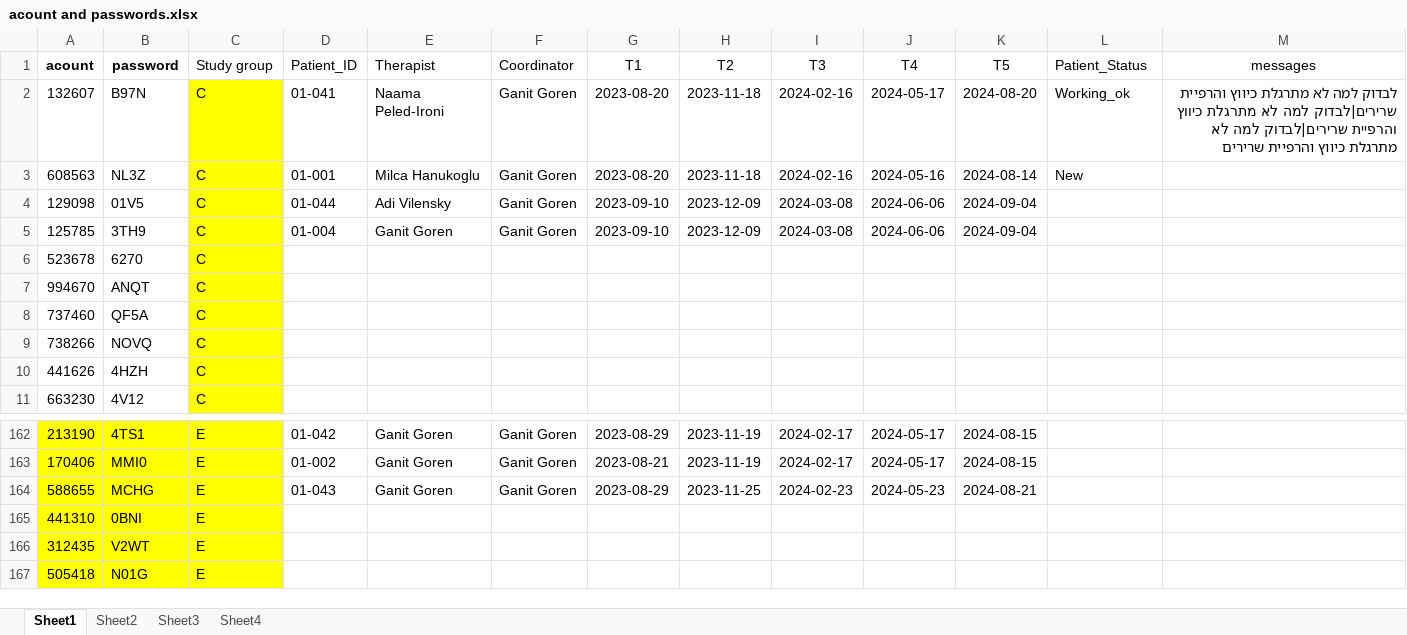
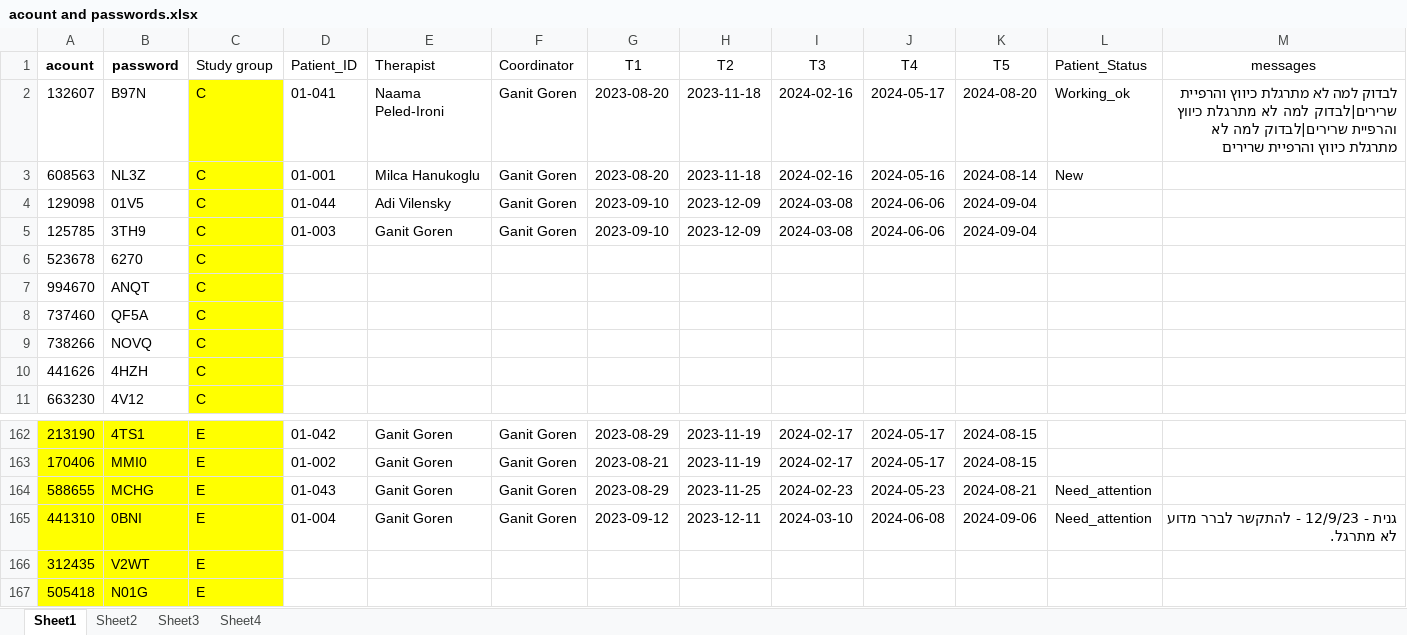
Before and after one commit to ozseadia/COBIMINDEX, an Excel workbook: Data/acount and passwords.xlsx, sheet Sheet1, drawn as a sheet; only a part is shown, gaps mark what is left out; values as stored, in another font and other column widths than the file's, no borders; the diff names each change by its address in the sheet, - before the commit and + after, or states it on an @@ line.

```diff
--- a/Data/acount and passwords.xlsx (sheet Sheet1)
+++ b/Data/acount and passwords.xlsx (sheet Sheet1)
-D5 (Patient_ID): 01-004
+D5 (Patient_ID): 01-003
-L164:L165 (Patient_Status): (empty)
+L164:L165 (Patient_Status): Need_attention
-D165 (Patient_ID): (empty)
+D165 (Patient_ID): 01-004
-E165 (Therapist): (empty)
+E165 (Therapist): Ganit Goren
-F165 (Coordinator): (empty)
+F165 (Coordinator): Ganit Goren
-G165 (T1): (empty)
+G165 (T1): 2023-09-12
-H165 (T2): (empty)
+H165 (T2): 2023-12-11
-I165 (T3): (empty)
+I165 (T3): 2024-03-10
-J165 (T4): (empty)
+J165 (T4): 2024-06-08
-K165 (T5): (empty)
+K165 (T5): 2024-09-06
-M165 (messages): (empty)
+M165 (messages): גנית - 12/9/23 - להתקשר לברר מדוע לא מתרגל.
```
Also changed, not shown: Data/data.xlsx, 2 other files.
